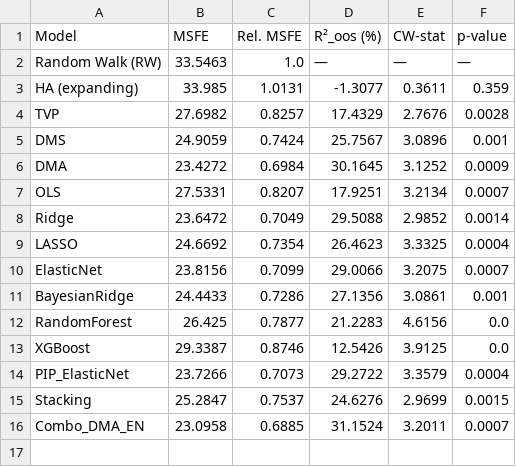
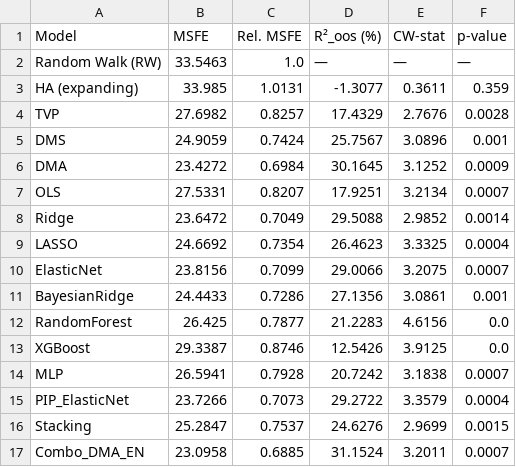
Before and after one commit to flashlasagna/MasterThesis, a CSV file: output/T2_oos_results.csv, drawn as a sheet; the diff names each change by its address in the sheet, - before the commit and + after, or states it on an @@ line.

```diff
--- a/output/T2_oos_results.csv
+++ b/output/T2_oos_results.csv
+row 14: MLP | 26.5941 | 0.7928 | 20.7242 | 3.1838 | 0.0007
```
Also changed, not shown: output/T9_directional.csv, 27 other files.
